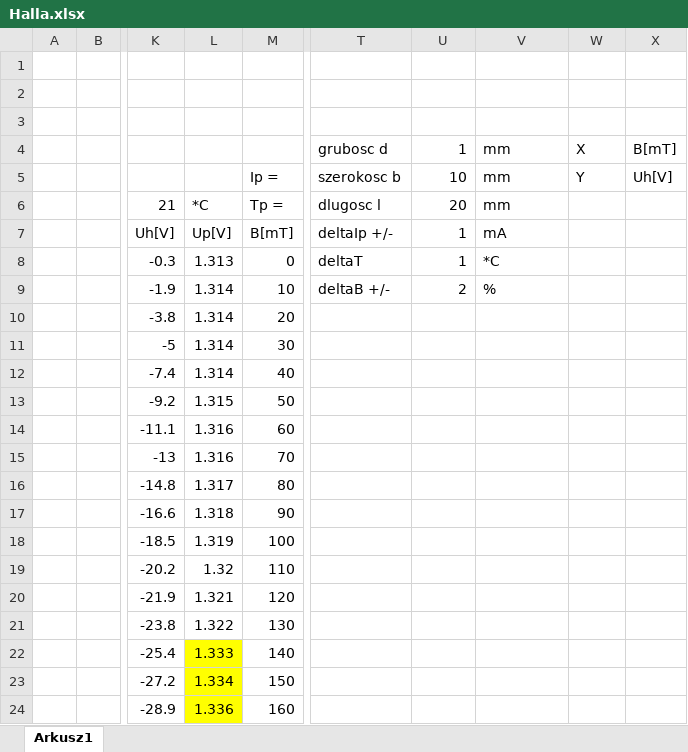
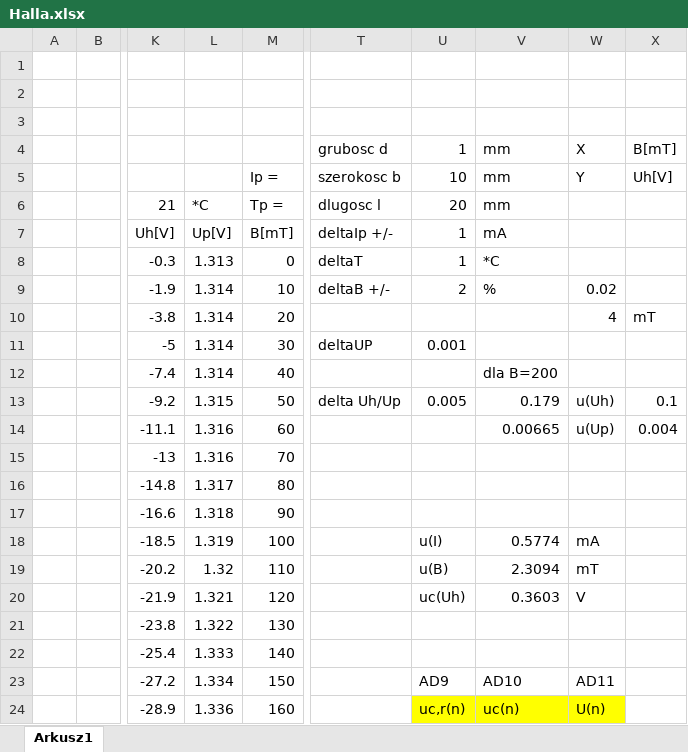
Before and after one commit to KamilBorkowskiYB/Studia, an Excel workbook: FIZ2/Halla.xlsx, sheet Arkusz1, drawn as a sheet; only a part is shown, gaps mark what is left out; values as stored, in another font and other column widths than the file's, no borders; charts and pictures not drawn; the diff covers the shown part only; the diff names each change by its address in the sheet, - before the commit and + after, or states it on an @@ line.

Commit message:
Skonczono obliczenia z Halla

```diff
--- a/FIZ2/Halla.xlsx (sheet Arkusz1)
+++ b/FIZ2/Halla.xlsx (sheet Arkusz1)
-W9: (empty)
+W9: 0.02
-W10: (empty)
+W10: 4
-X10: (empty)
+X10: mT
-T11: (empty)
+T11: deltaUP
-U11: (empty)
+U11: 0.001
-V12: (empty)
+V12: dla B=200
-T13: (empty)
+T13: delta Uh/Up
-U13: (empty)
+U13: 0.005
-V13: (empty)
+V13: 0.179
-W13: (empty)
+W13: u(Uh)
-X13: (empty)
+X13: 0.1
-V14: (empty)
+V14: 0.00665
-W14: (empty)
+W14: u(Up)
-X14: (empty)
+X14: 0.004
-U18: (empty)
+U18: u(I)
-V18: (empty)
+V18: 0.5774
-W18: (empty)
+W18: mA
-U19: (empty)
+U19: u(B)
-V19: (empty)
+V19: 2.3094
-W19: (empty)
+W19: mT
-U20: (empty)
+U20: uc(Uh)
-V20: (empty)
+V20: 0.3603
-W20: (empty)
+W20: V
-L22:L24 fill: #FFFF00
+L22:L24 fill: none
-U23: (empty)
+U23: AD9
-V23: (empty)
+V23: AD10
-W23: (empty)
+W23: AD11
-U24: (empty)
+U24: uc,r(n)
-U24:W24 fill: none
+U24:W24 fill: #FFFF00
-V24: (empty)
+V24: uc(n)
-W24: (empty)
+W24: U(n)
```
Also changed, not shown: 35 added rows, 8 removed rows, 54 edited cells and cell formats elsewhere in this sheet, charts or pictures.
